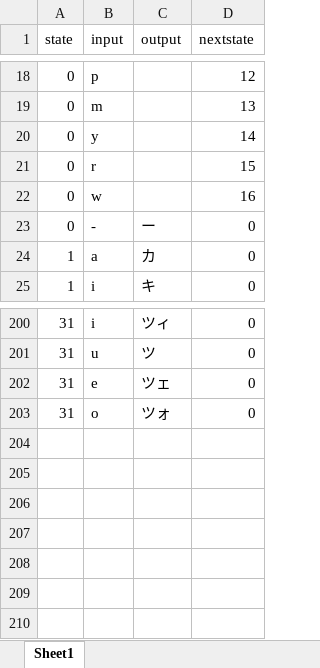
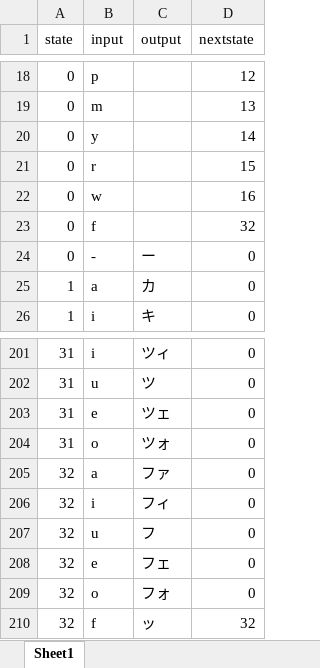
Before and after one commit to akinori-ito/kana2phone, an Excel workbook: state.xlsx, sheet Sheet1, drawn as a sheet; only a part is shown, gaps mark what is left out; values as stored, in another font and other column widths than the file's, no borders; the diff names each change by its address in the sheet, - before the commit and + after, or states it on an @@ line.

```diff
--- a/state.xlsx (sheet Sheet1)
+++ b/state.xlsx (sheet Sheet1)
+row 23: 0 | f |  | 32
+row 205: 32 | a | ファ | 0
+row 206: 32 | i | フィ | 0
+row 207: 32 | u | フ | 0
+row 208: 32 | e | フェ | 0
+row 209: 32 | o | フォ | 0
+row 210: 32 | f | ッ | 32
```
Also changed, not shown: 2 other files.
